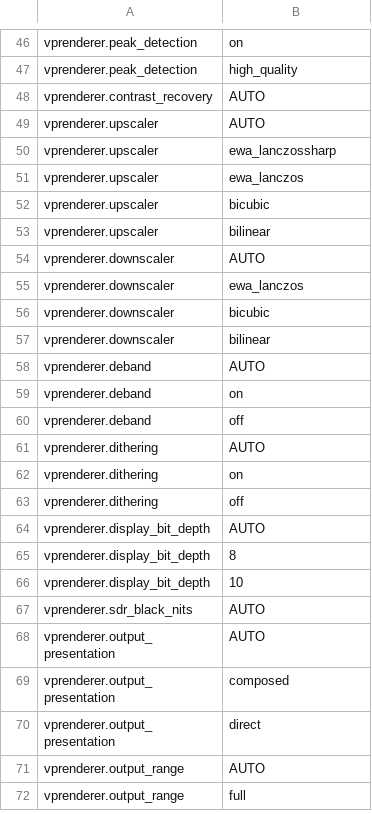
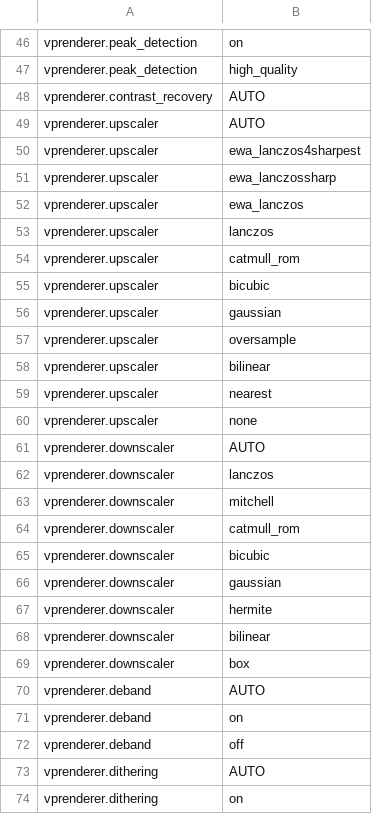
Before and after one commit to billslack2/videoprocessor, a TSV file: docs/configuration-public-values.tsv, drawn as a sheet; only a part is shown, gaps mark what is left out; the shorter side is filled out with more unchanged rows.

```diff
--- a/docs/configuration-public-values.tsv
+++ b/docs/configuration-public-values.tsv
@@ -49,10 +49,22 @@ vprenderer.contrast_recovery	AUTO
 vprenderer.upscaler	AUTO
+vprenderer.upscaler	ewa_lanczos4sharpest
 vprenderer.upscaler	ewa_lanczossharp
 vprenderer.upscaler	ewa_lanczos
+vprenderer.upscaler	lanczos
+vprenderer.upscaler	catmull_rom
 vprenderer.upscaler	bicubic
+vprenderer.upscaler	gaussian
+vprenderer.upscaler	oversample
 vprenderer.upscaler	bilinear
+vprenderer.upscaler	nearest
+vprenderer.upscaler	none
 vprenderer.downscaler	AUTO
-vprenderer.downscaler	ewa_lanczos
+vprenderer.downscaler	lanczos
+vprenderer.downscaler	mitchell
+vprenderer.downscaler	catmull_rom
 vprenderer.downscaler	bicubic
+vprenderer.downscaler	gaussian
+vprenderer.downscaler	hermite
 vprenderer.downscaler	bilinear
+vprenderer.downscaler	box
 vprenderer.deband	AUTO
```
Also changed, not shown: 13 other files.
